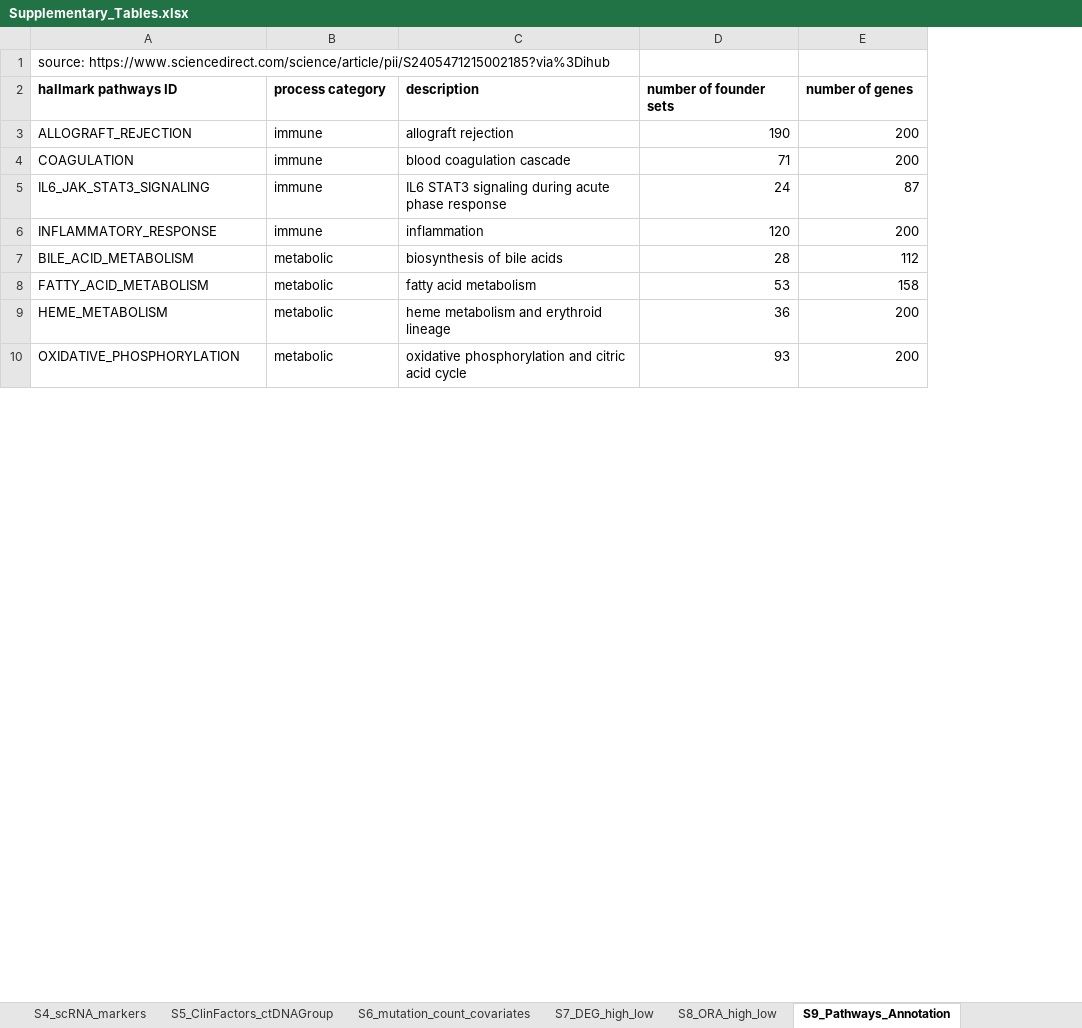
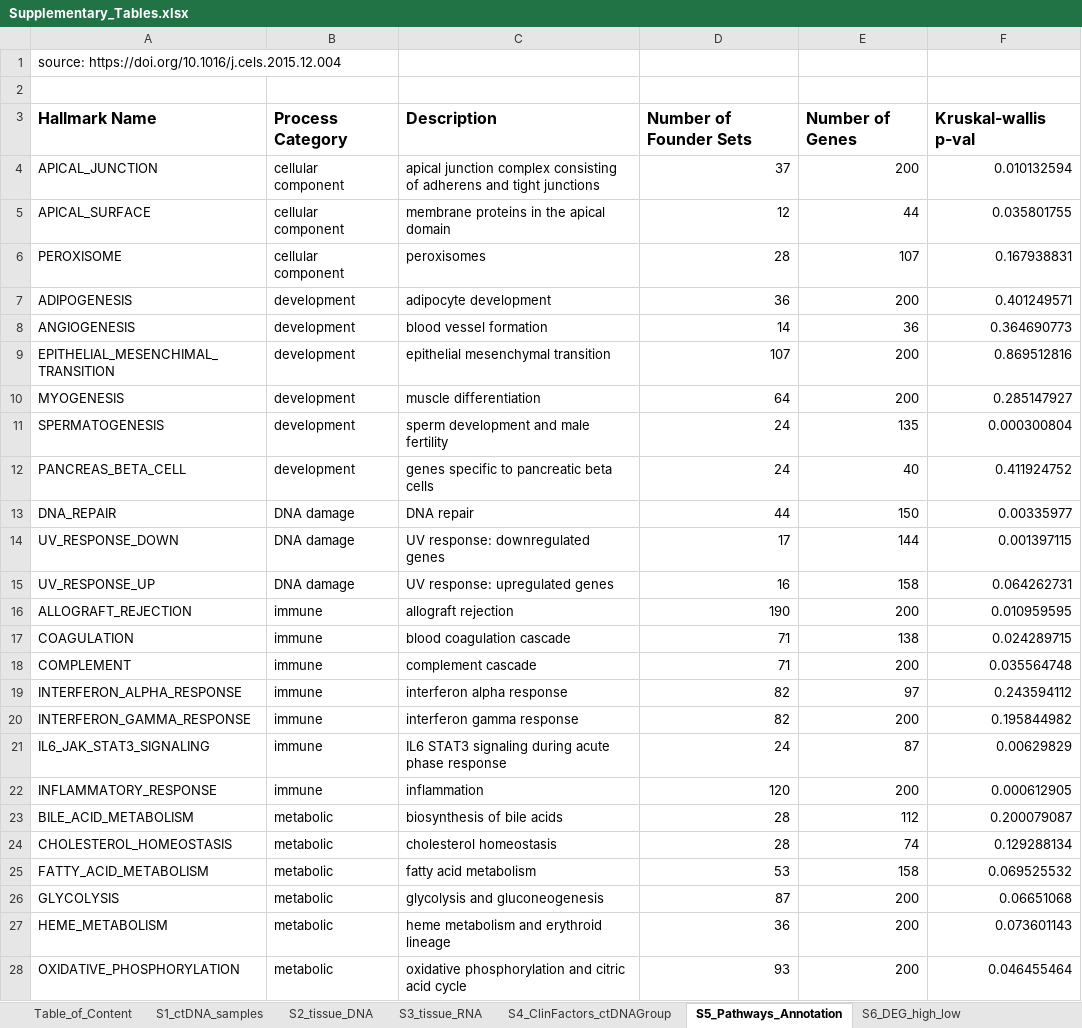
Before and after one commit to maitnnguyen/ctDNArelease_Omics_Integration, an Excel workbook: Journal_Submission/data/Supplementary_Tables.xlsx, sheet S5_Pathways_Annotation, drawn as a sheet; only a part is shown; values as stored, in another font and other column widths than the file's, no borders; addresses are those after the commit; the diff covers the shown part only; the diff names each change by its address in the sheet, - before the commit and + after, or states it on an @@ line.

Commit message:
Add files via upload
updating supplementary tables

```diff
--- a/Journal_Submission/data/Supplementary_Tables.xlsx (sheet S5_Pathways_Annotation)
+++ b/Journal_Submission/data/Supplementary_Tables.xlsx (sheet S5_Pathways_Annotation)
-sheet tab: S5_ClinFactors_ctDNAGroup
+sheet tab: S4_ClinFactors_ctDNAGroup
-sheet tab: S7_DEG_high_low
+sheet tab: S6_DEG_high_low
-sheet tab: S9_Pathways_Annotation
+sheet tab: S5_Pathways_Annotation
-sheet tab: S4_scRNA_markers
-sheet tab: S8_ORA_high_low
@@ sheet tab order changed: Table_of_Content | S1_ctDNA_samples | S2_tissue_DNA | S3_tissue_RNA | S4_ClinFactors_ctDNAGroup | S5_Pathways_Annotation | S6_DEG_high_low @@
+column F, rows 16-17: 0.010959595 | 0.024289715; rows 21-23: 0.00629829 | 0.000612905 | 0.200079087; row 25: 0.069525532; rows 27-28: 0.073601143 | 0.046455464
-A1: source: https://www.sciencedirect.com/science/article/pii/S2405471215002185?via%3Dihub
+A1: source: https://doi.org/10.1016/j.cels.2015.12.004
-row 2: hallmark pathways ID | process category | description | number of founder sets | number of genes
+row 2: (empty)
+row 3: Hallmark Name | Process Category | Description | Number of Founder Sets | Number of Genes | Kruskal-wallis p-val
+row 4: APICAL_JUNCTION | cellular component | apical junction complex consisting of adherens and tight junctions | 37 | 200 | 0.010132594
+row 5: APICAL_SURFACE | cellular component | membrane proteins in the apical domain | 12 | 44 | 0.035801755
+row 6: PEROXISOME | cellular component | peroxisomes | 28 | 107 | 0.167938831
+row 7: ADIPOGENESIS | development | adipocyte development | 36 | 200 | 0.401249571
+row 8: ANGIOGENESIS | development | blood vessel formation | 14 | 36 | 0.364690773
+row 9: EPITHELIAL_MESENCHIMAL_TRANSITION | development | epithelial mesenchymal transition | 107 | 200 | 0.869512816
+row 10: MYOGENESIS | development | muscle differentiation | 64 | 200 | 0.285147927
+row 11: SPERMATOGENESIS | development | sperm development and male fertility | 24 | 135 | 0.000300804
+row 12: PANCREAS_BETA_CELL | development | genes specific to pancreatic beta cells | 24 | 40 | 0.411924752
+row 13: DNA_REPAIR | DNA damage | DNA repair | 44 | 150 | 0.00335977
+row 14: UV_RESPONSE_DOWN | DNA damage | UV response: downregulated genes | 17 | 144 | 0.001397115
+row 15: UV_RESPONSE_UP | DNA damage | UV response: upregulated genes | 16 | 158 | 0.064262731
-E17: 200
+E17: 138
+row 18: COMPLEMENT | immune | complement cascade | 71 | 200 | 0.035564748
+row 19: INTERFERON_ALPHA_RESPONSE | immune | interferon alpha response | 82 | 97 | 0.243594112
+row 20: INTERFERON_GAMMA_RESPONSE | immune | interferon gamma response | 82 | 200 | 0.195844982
+row 24: CHOLESTEROL_HOMEOSTASIS | metabolic | cholesterol homeostasis | 28 | 74 | 0.129288134
+row 26: GLYCOLYSIS | metabolic | glycolysis and gluconeogenesis | 87 | 200 | 0.06651068
```
Also changed, not shown: 17 added rows and 2 edited cells elsewhere in this sheet, sheet S3_tissue_RNA, sheet Table_of_Content, sheet S1_ctDNA_samples, sheet S8_DEG_high_med, other sheet tabs.
